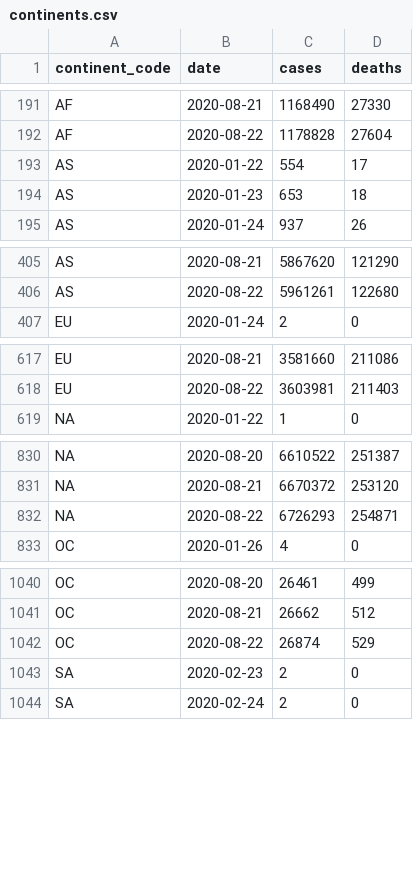
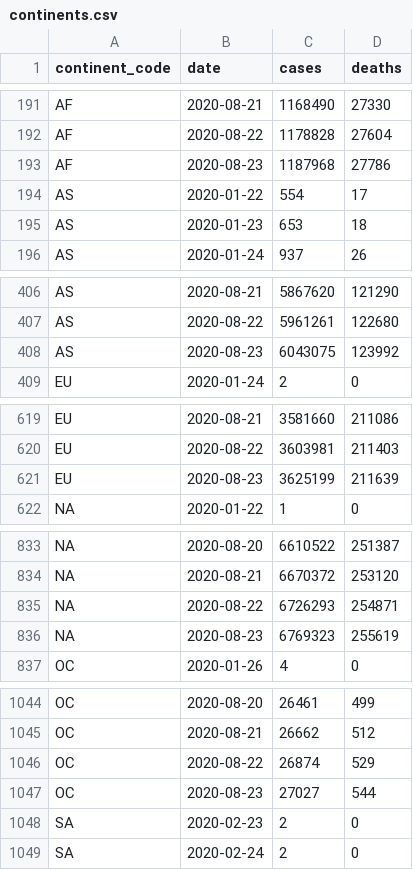
Before and after one commit to covid-open-data/xform-casecount-jhu, a CSV file: output/continents.csv, drawn as a sheet; only a part is shown, gaps mark what is left out; the diff covers the shown part only.

```diff
--- a/output/continents.csv
+++ b/output/continents.csv
@@ -192,2 +192,3 @@ AF,2020-08-21,1168490,27330
 AF,2020-08-22,1178828,27604
+AF,2020-08-23,1187968,27786
 AS,2020-01-22,554,17
@@ -406,2 +407,3 @@ AS,2020-08-21,5867620,121290
 AS,2020-08-22,5961261,122680
+AS,2020-08-23,6043075,123992
 EU,2020-01-24,2,0
@@ -618,2 +620,3 @@ EU,2020-08-21,3581660,211086
 EU,2020-08-22,3603981,211403
+EU,2020-08-23,3625199,211639
 "NA",2020-01-22,1,0
@@ -832,2 +835,3 @@ EU,2020-08-22,3603981,211403
 "NA",2020-08-22,6726293,254871
+"NA",2020-08-23,6769323,255619
 OC,2020-01-26,4,0
@@ -1042,2 +1046,3 @@ OC,2020-08-21,26662,512
 OC,2020-08-22,26874,529
+OC,2020-08-23,27027,544
 SA,2020-02-23,2,0
```
Also changed, not shown: 1 added row elsewhere in this file, output/admin0/all.csv, output/global.csv, 1 other file.
